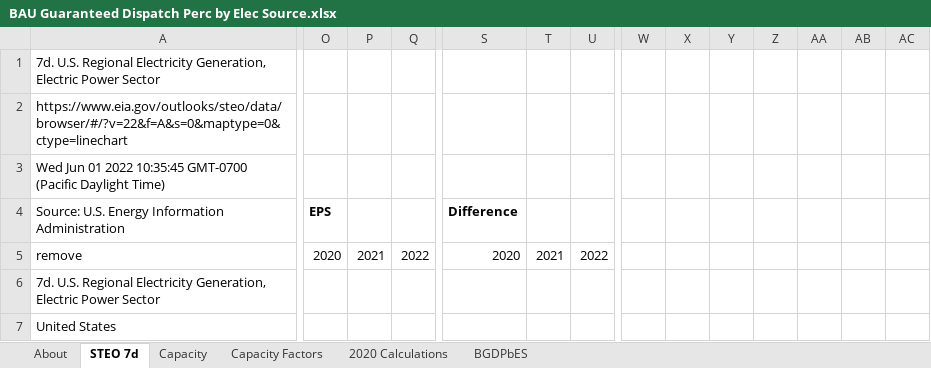
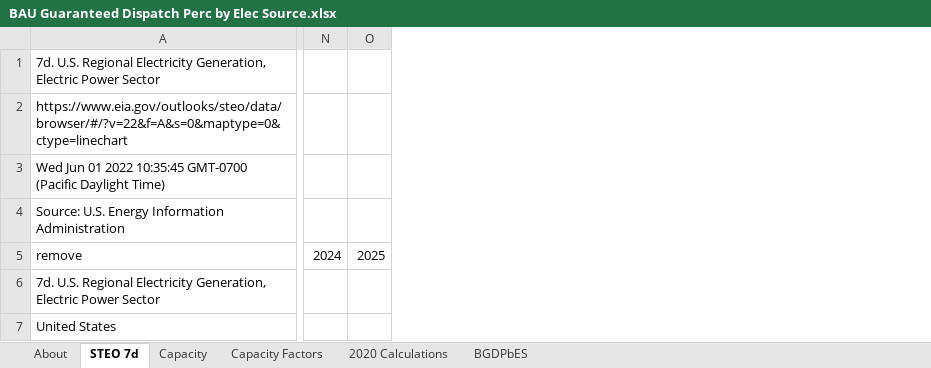
Before and after one commit to EnergyInnovation/eps-indonesia, an Excel workbook: InputData/elec/BGDPbES/BAU Guaranteed Dispatch Perc by Elec Source.xlsx, sheet STEO 7d, drawn as a sheet; only a part is shown, gaps mark what is left out; values as stored, in another font and other column widths than the file's, no borders; removed rows and columns are numbered as before the commit, all else as after; the diff covers the shown part only; the diff names each change by its address in the sheet, - before the commit and + after, or states it on an @@ line.

```diff
--- a/InputData/elec/BGDPbES/BAU Guaranteed Dispatch Perc by Elec Source.xlsx (sheet STEO 7d)
+++ b/InputData/elec/BGDPbES/BAU Guaranteed Dispatch Perc by Elec Source.xlsx (sheet STEO 7d)
-column O, rows 4-5: EPS | 2020
-column P, row 5: 2021
-column Q, row 5: 2022
-column S, rows 4-5: Difference | 2020
-column T, row 5: 2021
-column U, row 5: 2022
-column W, empty
-column X, empty
-column Y, empty
-column Z, empty
-column AA, empty
-N5: (empty)
+N5: 2024
-O5: (empty)
+O5: 2025
```
Also changed, not shown: 26 added rows, 2 removed rows, 3 removed columns and 430 edited cells elsewhere in this sheet, sheet Capacity, sheet 2020 Calculations, sheet BGDPbES, formulas that keep their value, InputData/bldgs/BCEU/BAU Components Energy Use.xlsx, InputData/elec/SYC/Start Year Capacities.xlsx, 3 other files.
